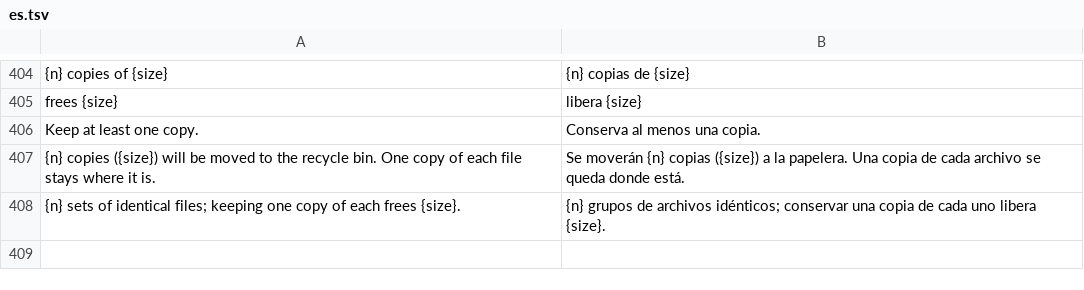
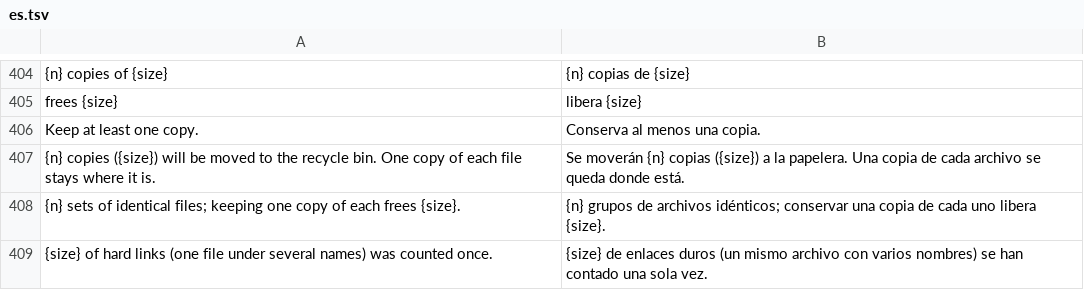
Before and after one commit to rewind-os/rewind-os-app, a TSV file: crates/i18n/locales/es.tsv, drawn as a sheet; only a part is shown, gaps mark what is left out.

```diff
--- a/crates/i18n/locales/es.tsv
+++ b/crates/i18n/locales/es.tsv
@@ -408 +408,2 @@ Keep at least one copy.	Conserva al menos una copia.
 {n} sets of identical files; keeping one copy of each frees {size}.	{n} grupos de archivos idénticos; conservar una copia de cada uno libera {size}.
+{size} of hard links (one file under several names) was counted once.	{size} de enlaces duros (un mismo archivo con varios nombres) se han contado una sola vez.
```
Also changed, not shown: 10 other files.
